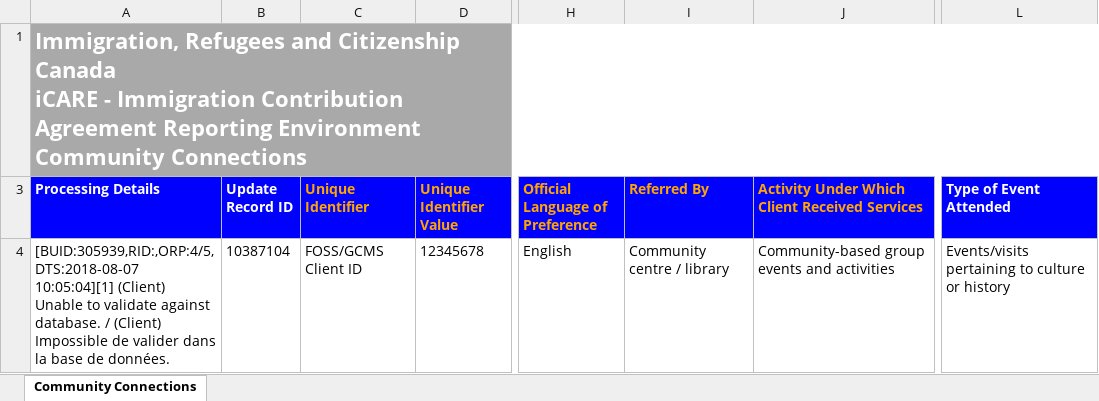
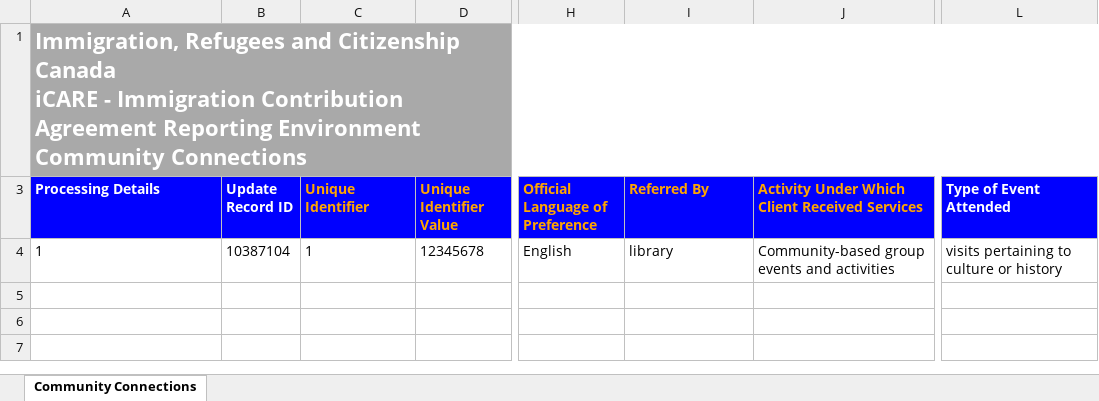
Before and after one commit to alex-greff/CSCC01-Team5, an Excel workbook: testFiles/ParseTestFiles/community_connections.xlsx, sheet Community Connections, drawn as a sheet; only a part is shown, gaps mark what is left out; values as stored, in another font and other column widths than the file's, no borders; the diff names each change by its address in the sheet, - before the commit and + after, or states it on an @@ line.

```diff
--- a/testFiles/ParseTestFiles/community_connections.xlsx (sheet Community Connections)
+++ b/testFiles/ParseTestFiles/community_connections.xlsx (sheet Community Connections)
-A4 (Processing Details): [BUID:305939,RID:,ORP:4/5,DTS:2018-08-07 10:05:04][1] (Client) Unable to validate against database. / (Client) Impossible de valider dans la base de données.
+A4 (Processing Details): 1
-C4 (Unique Identifier): FOSS/GCMS Client ID
+C4 (Unique Identifier): 1
-I4 (Referred By): Community centre / library
+I4 (Referred By): library
-L4 (Type of Event Attended): Events/visits pertaining to culture or history
+L4 (Type of Event Attended): visits pertaining to culture or history
```
Also changed, not shown: testFiles/ParseTestFiles/client_profile.xlsx, testFiles/ParseTestFiles/employement.xlsx, 3 other files.
